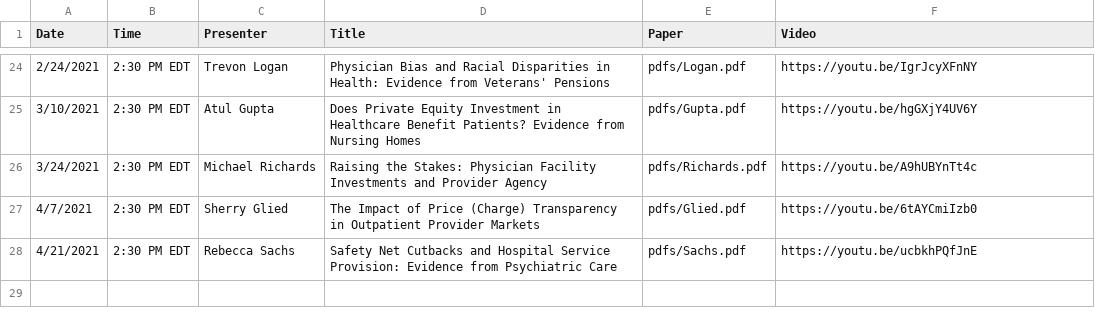
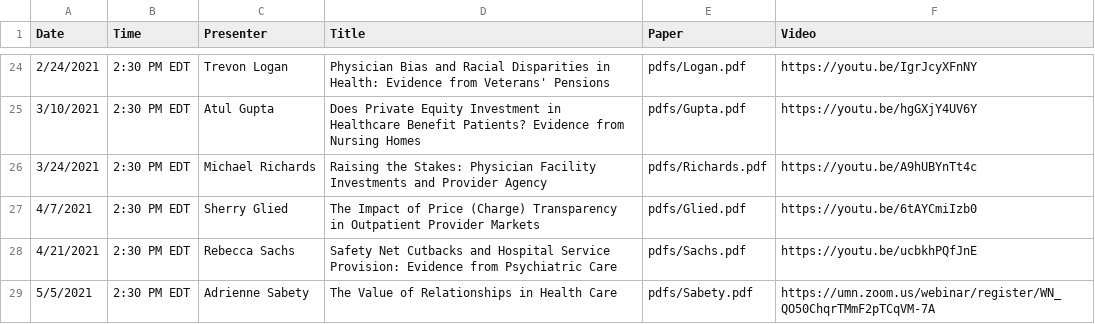
Before and after one commit to ernbilen/EHEC-website, a CSV file: _data/past_seminars.csv, drawn as a sheet; only a part is shown, gaps mark what is left out; the diff names each change by its address in the sheet, - before the commit and + after, or states it on an @@ line.

```diff
--- a/_data/past_seminars.csv
+++ b/_data/past_seminars.csv
+row 29: 5/5/2021 | 2:30 PM EDT | Adrienne Sabety | The Value of Relationships in Health Care | pdfs/Sabety.pdf | https://umn.zoom.us/webinar/register/WN_QO50ChqrTMmF2pTCqVM-7A
```
Also changed, not shown: _data/main_page.csv, _data/schedule.csv, 1 other file.
